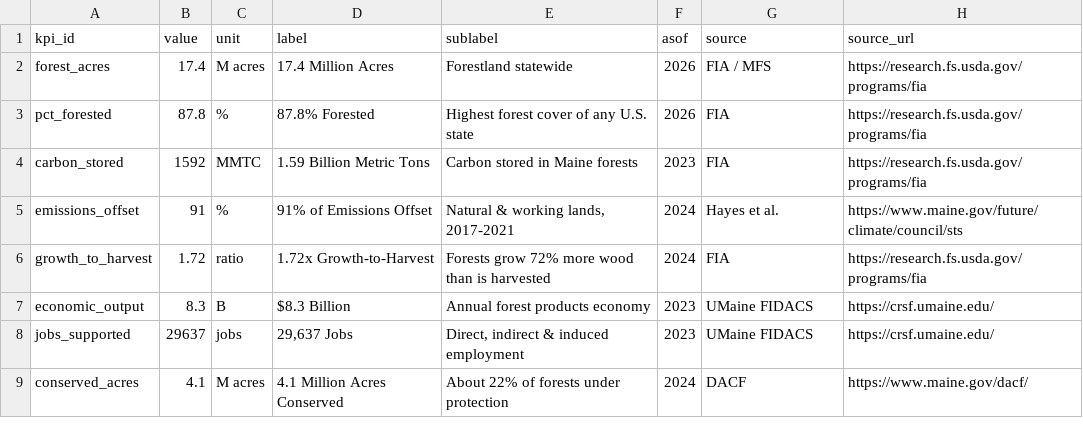
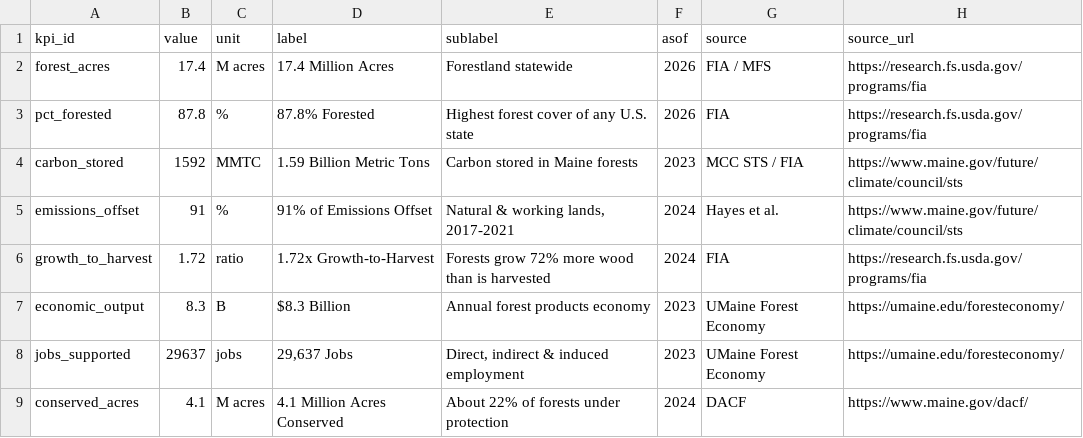
Before and after one commit to holoros/maine-forest-dashboard, a CSV file: data/headline_kpis.csv, drawn as a sheet.

Commit message:
Fix links (FIDACS, FCCI, STS, SBW) + robust forest-loss PNG overlay; v6.17

```diff
--- a/data/headline_kpis.csv
+++ b/data/headline_kpis.csv
@@ -3,7 +3,7 @@ forest_acres,17.4,M acres,17.4 Million Acres,Forestland statewide,2026,FIA / MFS
 pct_forested,87.8,%,87.8% Forested,Highest forest cover of any U.S. state,2026,FIA,https://research.fs.usda.gov/programs/fia
-carbon_stored,1592,MMTC,1.59 Billion Metric Tons,Carbon stored in Maine forests,2023,FIA,https://research.fs.usda.gov/programs/fia
+carbon_stored,1592,MMTC,1.59 Billion Metric Tons,Carbon stored in Maine forests,2023,MCC STS / FIA,https://www.maine.gov/future/climate/council/sts
 emissions_offset,91,%,91% of Emissions Offset,"Natural & working lands, 2017-2021",2024,Hayes et al.,https://www.maine.gov/future/climate/council/sts
 growth_to_harvest,1.72,ratio,1.72x Growth-to-Harvest,Forests grow 72% more wood than is harvested,2024,FIA,https://research.fs.usda.gov/programs/fia
-economic_output,8.3,B,$8.3 Billion,Annual forest products economy,2023,UMaine FIDACS,https://crsf.umaine.edu/
-jobs_supported,29637,jobs,"29,637 Jobs","Direct, indirect & induced employment",2023,UMaine FIDACS,https://crsf.umaine.edu/
+economic_output,8.3,B,$8.3 Billion,Annual forest products economy,2023,UMaine Forest Economy,https://umaine.edu/foresteconomy/
+jobs_supported,29637,jobs,"29,637 Jobs","Direct, indirect & induced employment",2023,UMaine Forest Economy,https://umaine.edu/foresteconomy/
 conserved_acres,4.1,M acres,4.1 Million Acres Conserved,About 22% of forests under protection,2024,DACF,https://www.maine.gov/dacf/
```
Also changed, not shown: 5 other files.
